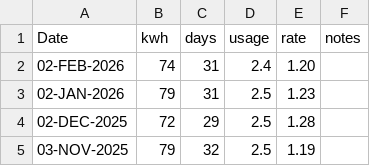
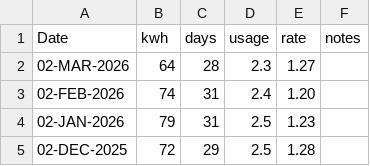
Before and after one commit to codetojoy/self, a CSV file: personal/electric/electric.csv, drawn as a sheet; only a part is shown; the shorter side is filled out with more unchanged rows; the diff names each change by its address in the sheet, - before the commit and + after, or states it on an @@ line.

Commit message:
incremental update Sat  7 Mar 2026 18:30:39 AST

```diff
--- a/personal/electric/electric.csv
+++ b/personal/electric/electric.csv
+row 2: 02-MAR-2026 | 64 | 28 | 2.3 | 1.27
```
